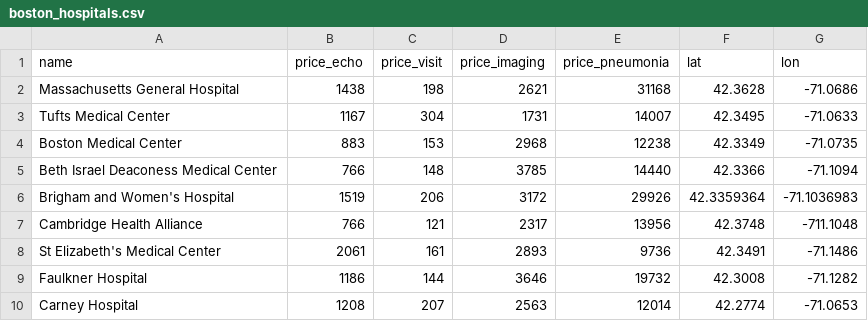
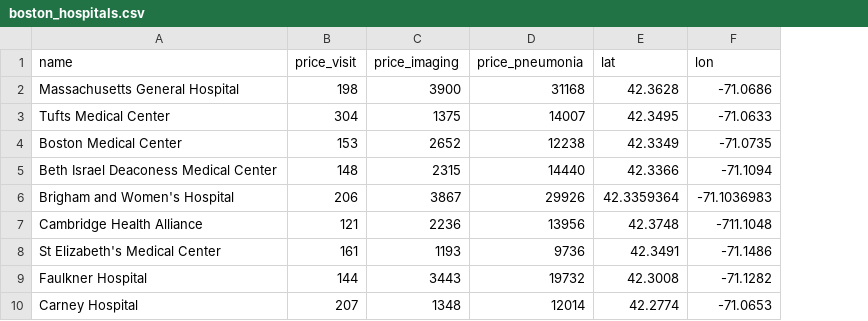
Before and after one commit to goinvo/goinvo.com-2018-old-features, a CSV file: source/features/us-healthcare/data/boston_hospitals.csv, drawn as a sheet; removed rows and columns are numbered as before the commit, all else as after; the diff names each change by its address in the sheet, - before the commit and + after, or states it on an @@ line.

```diff
--- a/source/features/us-healthcare/data/boston_hospitals.csv
+++ b/source/features/us-healthcare/data/boston_hospitals.csv
-column B (price_echo), rows 2-10: 1438 | 1167 | 883 | 766 | 1519 | 766 | 2061 | 1186 | 1208
-C2 (price_imaging): 2621
+C2 (price_imaging): 3900
-C3 (price_imaging): 1731
+C3 (price_imaging): 1375
-C4 (price_imaging): 2968
+C4 (price_imaging): 2652
-C5 (price_imaging): 3785
+C5 (price_imaging): 2315
-C6 (price_imaging): 3172
+C6 (price_imaging): 3867
-C7 (price_imaging): 2317
+C7 (price_imaging): 2236
-C8 (price_imaging): 2893
+C8 (price_imaging): 1193
-C9 (price_imaging): 3646
+C9 (price_imaging): 3443
-C10 (price_imaging): 2563
+C10 (price_imaging): 1348
```
Also changed, not shown: 4 other files.
